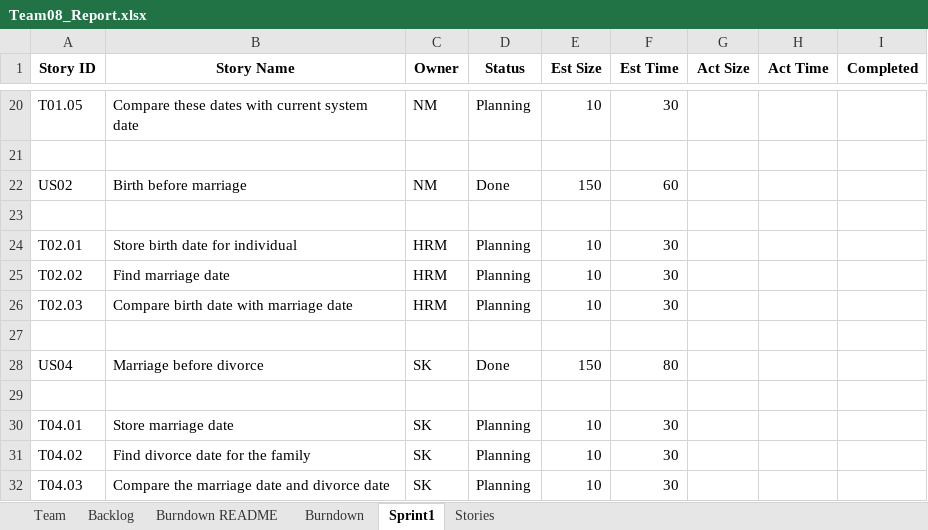
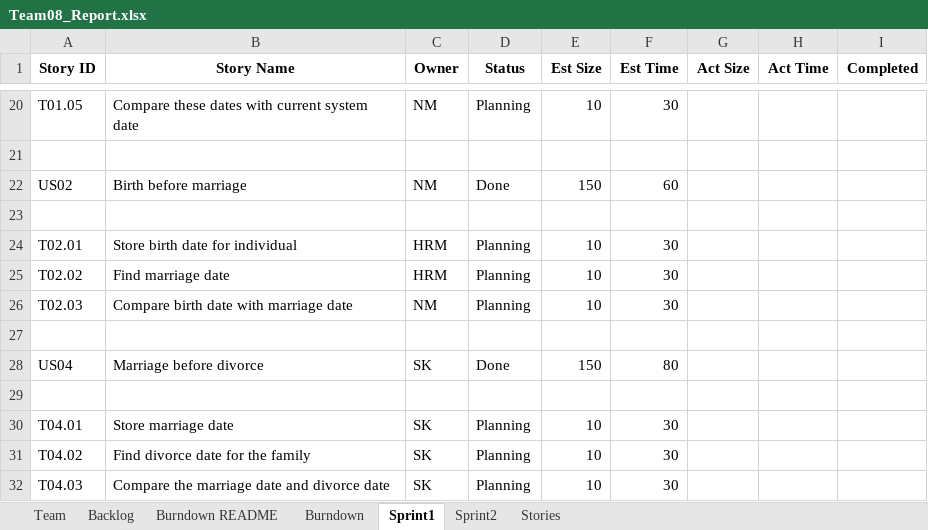
Before and after one commit to Harsh-rm/CS-555-Team-8, an Excel workbook: Team08_Report.xlsx, sheet Sprint1, drawn as a sheet; only a part is shown, gaps mark what is left out; values as stored, in another font and other column widths than the file's, no borders; the diff names each change by its address in the sheet, - before the commit and + after, or states it on an @@ line.

```diff
--- a/Team08_Report.xlsx (sheet Sprint1)
+++ b/Team08_Report.xlsx (sheet Sprint1)
+sheet tab: Sprint2
-C26 (Owner): HRM
+C26 (Owner): NM
```
Also changed, not shown: 4 other files.
